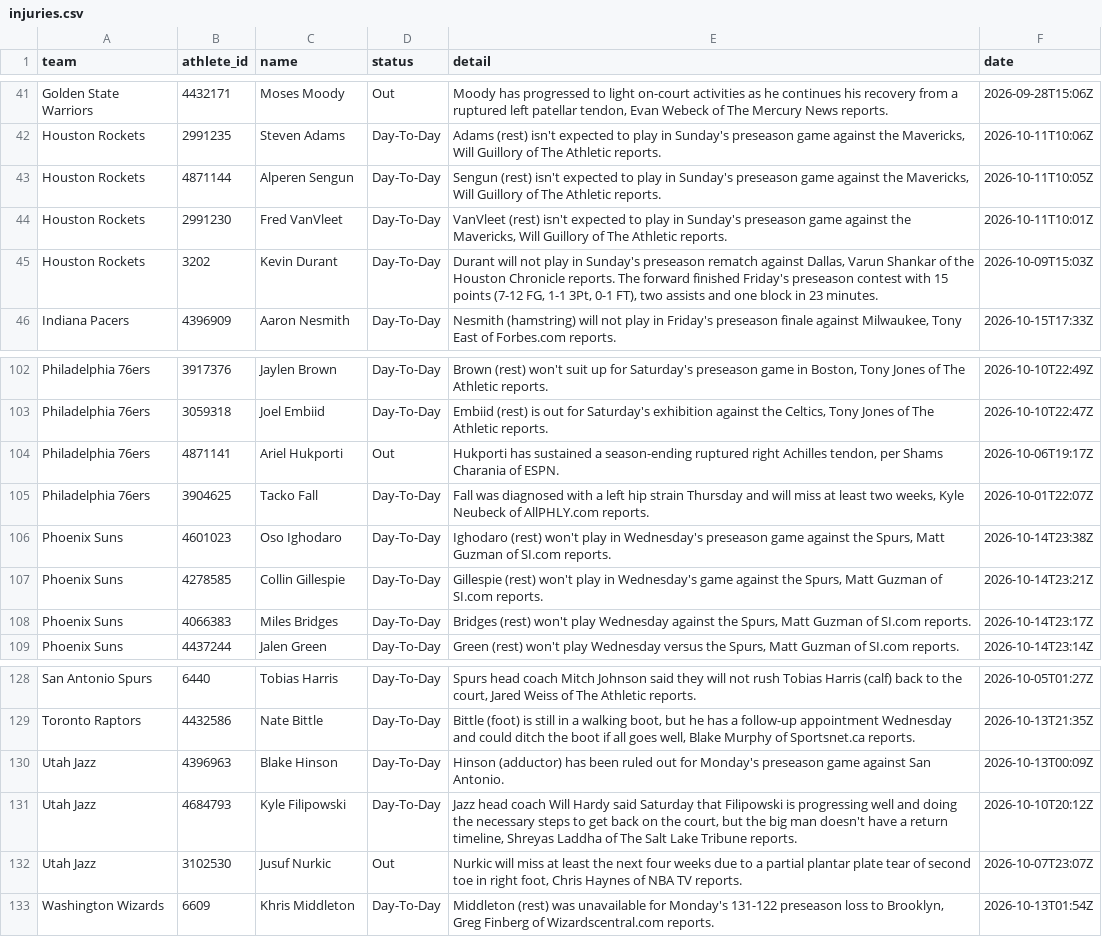
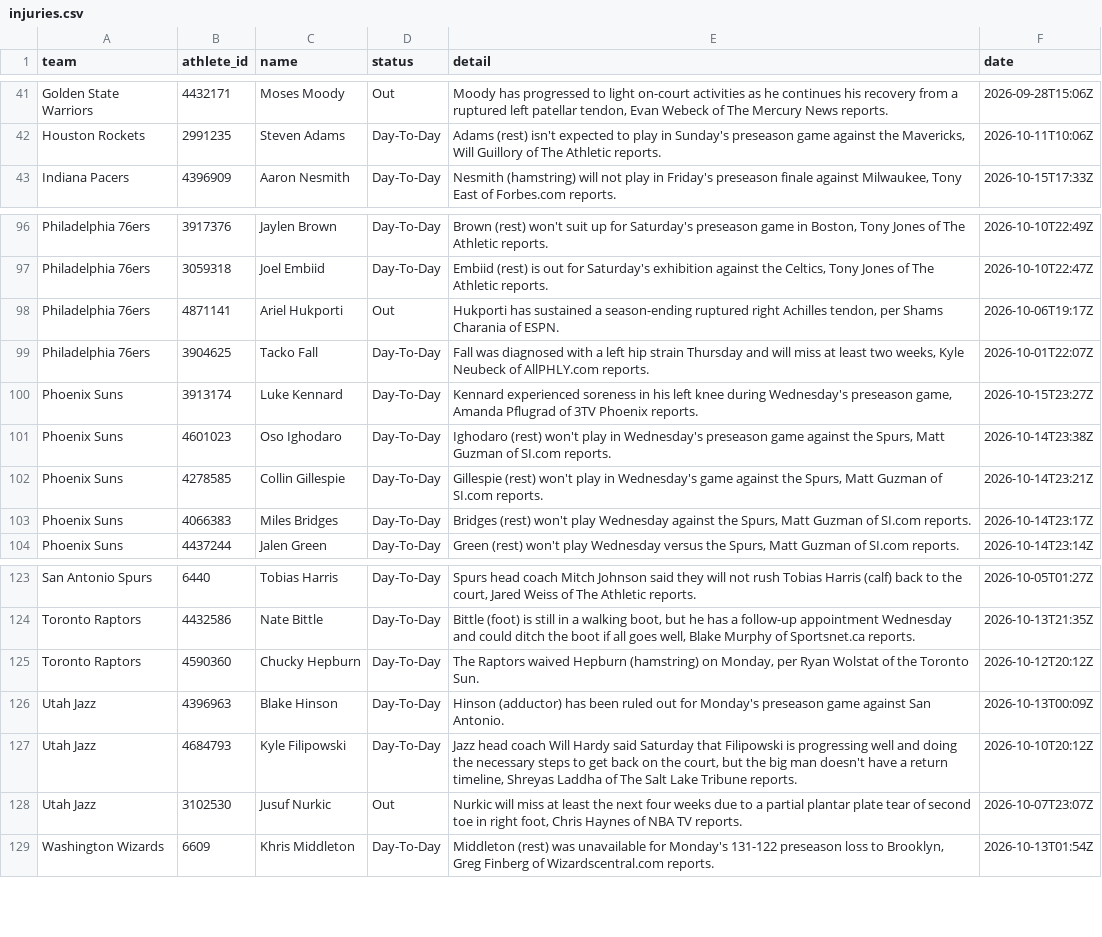
Before and after one commit to RA5397/nba-feed, a CSV file: feed/out/2026-10-15/injuries.csv, drawn as a sheet; only a part is shown, gaps mark what is left out; removed rows and columns are numbered as before the commit, all else as after; the diff covers the shown part only; the diff names each change by its address in the sheet, - before the commit and + after, or states it on an @@ line.

```diff
--- a/feed/out/2026-10-15/injuries.csv
+++ b/feed/out/2026-10-15/injuries.csv
-row 43: Houston Rockets | 4871144 | Alperen Sengun | Day-To-Day | Sengun (rest) isn't expected to play in Sunday's preseason game against the Mavericks, Will Guillory of The Athletic reports. | 2026-10-11T10:05Z
-row 44: Houston Rockets | 2991230 | Fred VanVleet | Day-To-Day | VanVleet (rest) isn't expected to play in Sunday's preseason game against the Mavericks, Will Guillory of The Athletic reports. | 2026-10-11T10:01Z
-row 45: Houston Rockets | 3202 | Kevin Durant | Day-To-Day | Durant will not play in Sunday's preseason rematch against Dallas, Varun Shankar of the Houston Chronicle reports. The forward finished Friday's preseason contest with 15 points (7-12 FG, 1-1 3Pt, 0-1 FT), two assists and one block in 23 minutes. | 2026-10-09T15:03Z
+row 100: Phoenix Suns | 3913174 | Luke Kennard | Day-To-Day | Kennard experienced soreness in his left knee during Wednesday's preseason game, Amanda Pflugrad of 3TV Phoenix reports. | 2026-10-15T23:27Z
+row 125: Toronto Raptors | 4590360 | Chucky Hepburn | Day-To-Day | The Raptors waived Hepburn (hamstring) on Monday, per Ryan Wolstat of the Toronto Sun. | 2026-10-12T20:12Z
```
Also changed, not shown: 4 added rows, 7 removed rows and 12 edited cells elsewhere in this file, feed/out/2026-10-15/games.csv, 7 other files.
